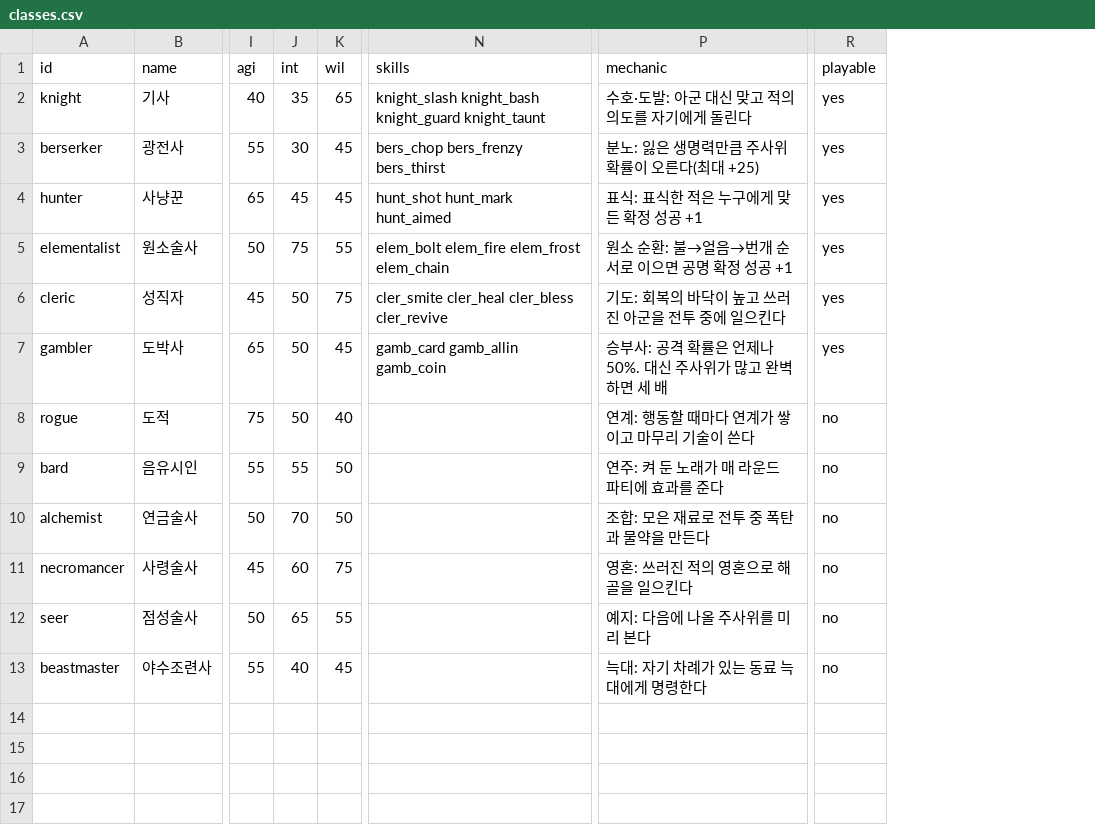
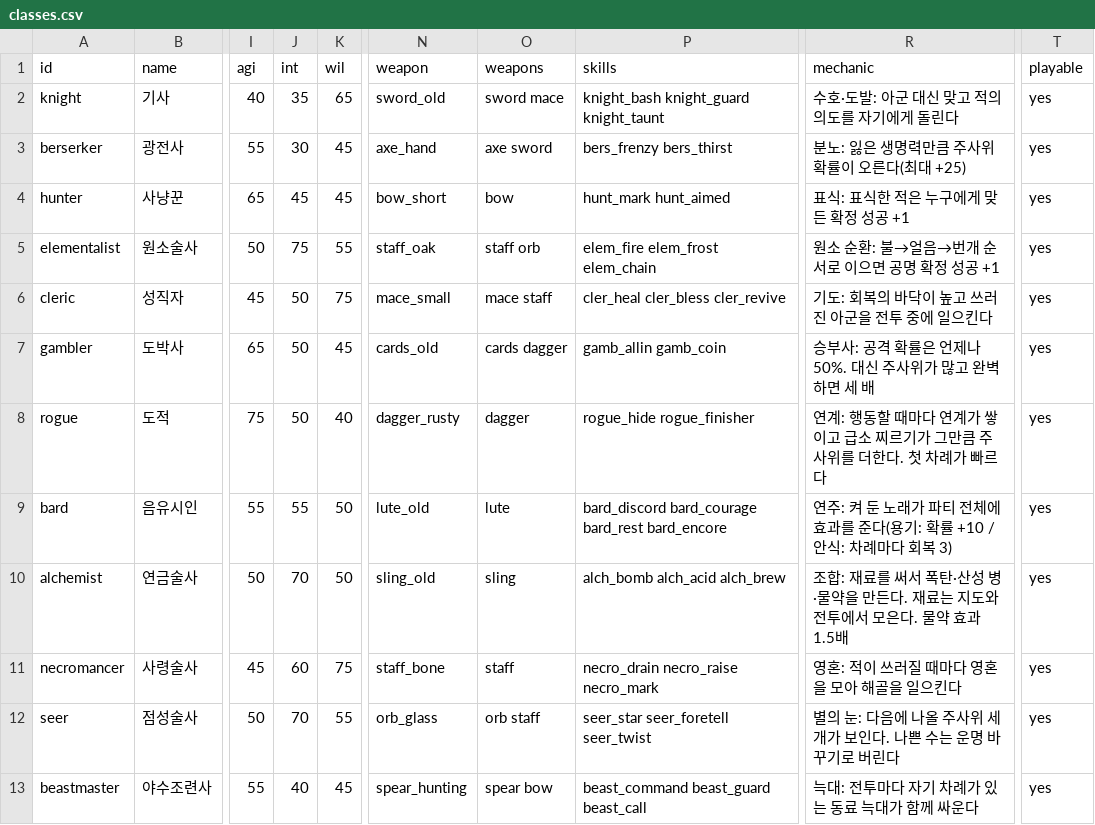
Before and after one commit to LeArc6910/hero-to-you, a CSV file: Assets/_Project/Resources/Data/Classes/classes.csv, drawn as a sheet; only a part is shown, gaps mark what is left out; addresses are those after the commit; the diff names each change by its address in the sheet, - before the commit and + after, or states it on an @@ line.

Commit message:
Add equipment, level-up upgrades and the other six classes
Weapons now give the basic attack (items.csv: 26 weapons, armor and
trinkets), each class holds its own weapon kinds, and upgrades.csv lists six
level-up upgrades per class that change the hero's own copy of its skills.

All twelve classes are playable: the rogue's combos, hiding and finisher, the
bard's songs and encore, the alchemist's reagents, the necromancer's souls and
skeleton, the seer's foresight of the next dice and twist, and the
beastmaster's wolf. Summons fight on the party's side as monsters there.

The battle screen draws summons with the party and shows each class's
resources on the panel; new sprites for the six classes and both summons.

```diff
--- a/Assets/_Project/Resources/Data/Classes/classes.csv
+++ b/Assets/_Project/Resources/Data/Classes/classes.csv
+column N (weapon), rows 2-13: sword_old | axe_hand | bow_short | staff_oak | mace_small | cards_old | dagger_rusty | lute_old | sling_old | staff_bone | orb_glass | spear_hunting
+column O (weapons), rows 2-13: sword mace | axe sword | bow | staff orb | mace staff | cards dagger | dagger | lute | sling | staff | orb staff | spear bow
-P2 (skills): knight_slash knight_bash knight_guard knight_taunt
+P2 (skills): knight_bash knight_guard knight_taunt
-P3 (skills): bers_chop bers_frenzy bers_thirst
+P3 (skills): bers_frenzy bers_thirst
-P4 (skills): hunt_shot hunt_mark hunt_aimed
+P4 (skills): hunt_mark hunt_aimed
-P5 (skills): elem_bolt elem_fire elem_frost elem_chain
+P5 (skills): elem_fire elem_frost elem_chain
-P6 (skills): cler_smite cler_heal cler_bless cler_revive
+P6 (skills): cler_heal cler_bless cler_revive
-P7 (skills): gamb_card gamb_allin gamb_coin
+P7 (skills): gamb_allin gamb_coin
-P8 (skills): (empty)
+P8 (skills): rogue_hide rogue_finisher
-R8 (mechanic): 연계: 행동할 때마다 연계가 쌓이고 마무리 기술이 쓴다
+R8 (mechanic): 연계: 행동할 때마다 연계가 쌓이고 급소 찌르기가 그만큼 주사위를 더한다. 첫 차례가 빠르다
-T8:T13 (playable): no
+T8:T13 (playable): yes
-P9 (skills): (empty)
+P9 (skills): bard_discord bard_courage bard_rest bard_encore
-R9 (mechanic): 연주: 켜 둔 노래가 매 라운드 파티에 효과를 준다
+R9 (mechanic): 연주: 켜 둔 노래가 파티 전체에 효과를 준다(용기: 확률 +10 / 안식: 차례마다 회복 3)
-P10 (skills): (empty)
+P10 (skills): alch_bomb alch_acid alch_brew
-R10 (mechanic): 조합: 모은 재료로 전투 중 폭탄과 물약을 만든다
+R10 (mechanic): 조합: 재료를 써서 폭탄·산성 병·물약을 만든다. 재료는 지도와 전투에서 모은다. 물약 효과 1.5배
-P11 (skills): (empty)
+P11 (skills): necro_drain necro_raise necro_mark
-R11 (mechanic): 영혼: 쓰러진 적의 영혼으로 해골을 일으킨다
+R11 (mechanic): 영혼: 적이 쓰러질 때마다 영혼을 모아 해골을 일으킨다
-J12 (int): 65
+J12 (int): 70
-P12 (skills): (empty)
+P12 (skills): seer_star seer_foretell seer_twist
-R12 (mechanic): 예지: 다음에 나올 주사위를 미리 본다
+R12 (mechanic): 별의 눈: 다음에 나올 주사위 세 개가 보인다. 나쁜 수는 운명 바꾸기로 버린다
-P13 (skills): (empty)
+P13 (skills): beast_command beast_guard beast_call
-R13 (mechanic): 늑대: 자기 차례가 있는 동료 늑대에게 명령한다
+R13 (mechanic): 늑대: 전투마다 자기 차례가 있는 동료 늑대가 함께 싸운다
```
Also changed, not shown: Assets/_Project/Resources/Data/Classes/skills.csv, Assets/_Project/Resources/Data/Monsters/monster_skills.csv, 21 other files.
